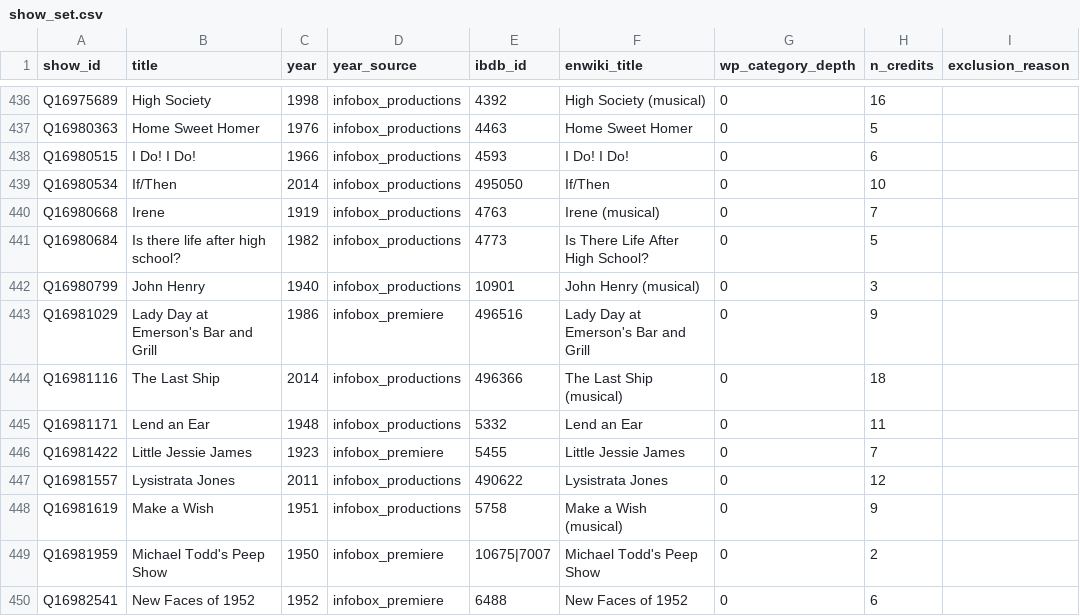
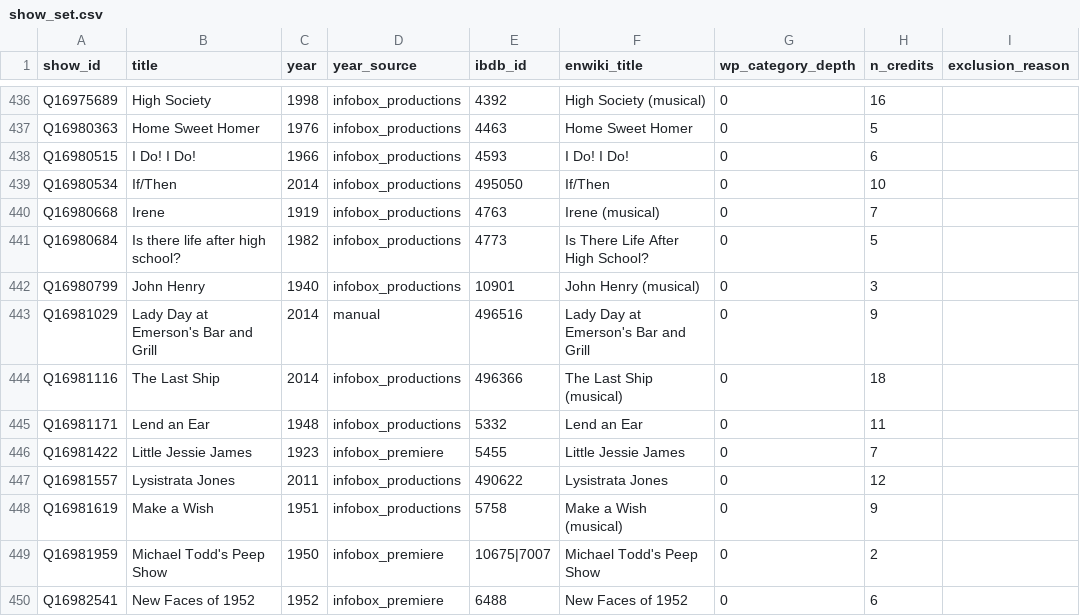
Before and after one commit to rubyngo1610/broadway-network-reunion, a CSV file: outputs/tables/show_set.csv, drawn as a sheet; only a part is shown, gaps mark what is left out.

```diff
--- a/outputs/tables/show_set.csv
+++ b/outputs/tables/show_set.csv
@@ -442,3 +442,3 @@ Q16980684,Is there life after high school?,1982,infobox_productions,4773,Is Ther
 Q16980799,John Henry,1940,infobox_productions,10901,John Henry (musical),0,3,
-Q16981029,Lady Day at Emerson's Bar and Grill,1986,infobox_premiere,496516,Lady Day at Emerson's Bar and Grill,0,9,
+Q16981029,Lady Day at Emerson's Bar and Grill,2014,manual,496516,Lady Day at Emerson's Bar and Grill,0,9,
 Q16981116,The Last Ship,2014,infobox_productions,496366,The Last Ship (musical),0,18,
```
Also changed, not shown: outputs/tables/cast_coverage.csv, outputs/tables/coverage_by_role_decade.csv, 8 other files.
